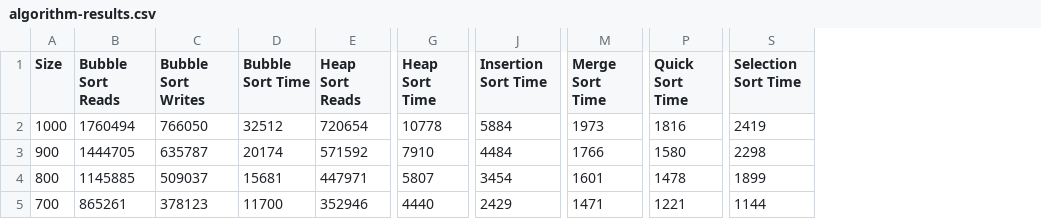
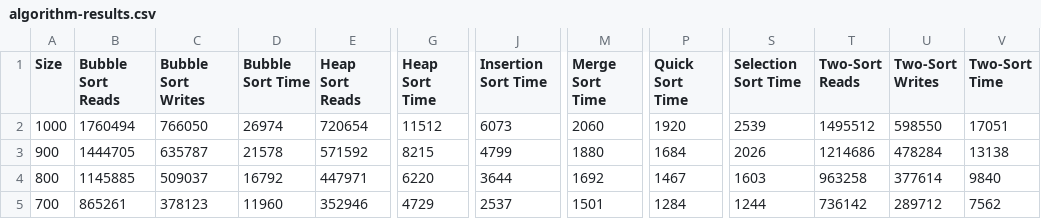
Before and after one commit to njblanch/Sorting-Analysis, a CSV file: algorithm-results.csv, drawn as a sheet; only a part is shown, gaps mark what is left out; the diff covers the shown part only; the diff names each change by its address in the sheet, - before the commit and + after, or states it on an @@ line.

Commit message:
Implemented two-sort

```diff
--- a/algorithm-results.csv
+++ b/algorithm-results.csv
+column T (Two-Sort Reads), rows 2-5: 1495512 | 1214686 | 963258 | 736142
+column U (Two-Sort Writes), rows 2-5: 598550 | 478284 | 377614 | 289712
+column V (Two-Sort Time), rows 2-5: 17051 | 13138 | 9840 | 7562
-D2 (Bubble Sort Time): 32512
+D2 (Bubble Sort Time): 26974
-G2 (Heap Sort Time): 10778
+G2 (Heap Sort Time): 11512
-J2 (Insertion Sort Time): 5884
+J2 (Insertion Sort Time): 6073
-M2 (Merge Sort Time): 1973
+M2 (Merge Sort Time): 2060
-P2 (Quick Sort Time): 1816
+P2 (Quick Sort Time): 1920
-S2 (Selection Sort Time): 2419
+S2 (Selection Sort Time): 2539
-D3 (Bubble Sort Time): 20174
+D3 (Bubble Sort Time): 21578
-G3 (Heap Sort Time): 7910
+G3 (Heap Sort Time): 8215
-J3 (Insertion Sort Time): 4484
+J3 (Insertion Sort Time): 4799
-M3 (Merge Sort Time): 1766
+M3 (Merge Sort Time): 1880
-P3 (Quick Sort Time): 1580
+P3 (Quick Sort Time): 1684
-S3 (Selection Sort Time): 2298
+S3 (Selection Sort Time): 2026
-D4 (Bubble Sort Time): 15681
+D4 (Bubble Sort Time): 16792
-G4 (Heap Sort Time): 5807
+G4 (Heap Sort Time): 6220
-J4 (Insertion Sort Time): 3454
+J4 (Insertion Sort Time): 3644
-M4 (Merge Sort Time): 1601
+M4 (Merge Sort Time): 1692
-P4 (Quick Sort Time): 1478
+P4 (Quick Sort Time): 1467
-S4 (Selection Sort Time): 1899
+S4 (Selection Sort Time): 1603
-D5 (Bubble Sort Time): 11700
+D5 (Bubble Sort Time): 11960
-G5 (Heap Sort Time): 4440
+G5 (Heap Sort Time): 4729
-J5 (Insertion Sort Time): 2429
+J5 (Insertion Sort Time): 2537
-M5 (Merge Sort Time): 1471
+M5 (Merge Sort Time): 1501
-P5 (Quick Sort Time): 1221
+P5 (Quick Sort Time): 1284
-S5 (Selection Sort Time): 1144
+S5 (Selection Sort Time): 1244
```
Also changed, not shown: 36 edited cells elsewhere in this file, 4 other files.
